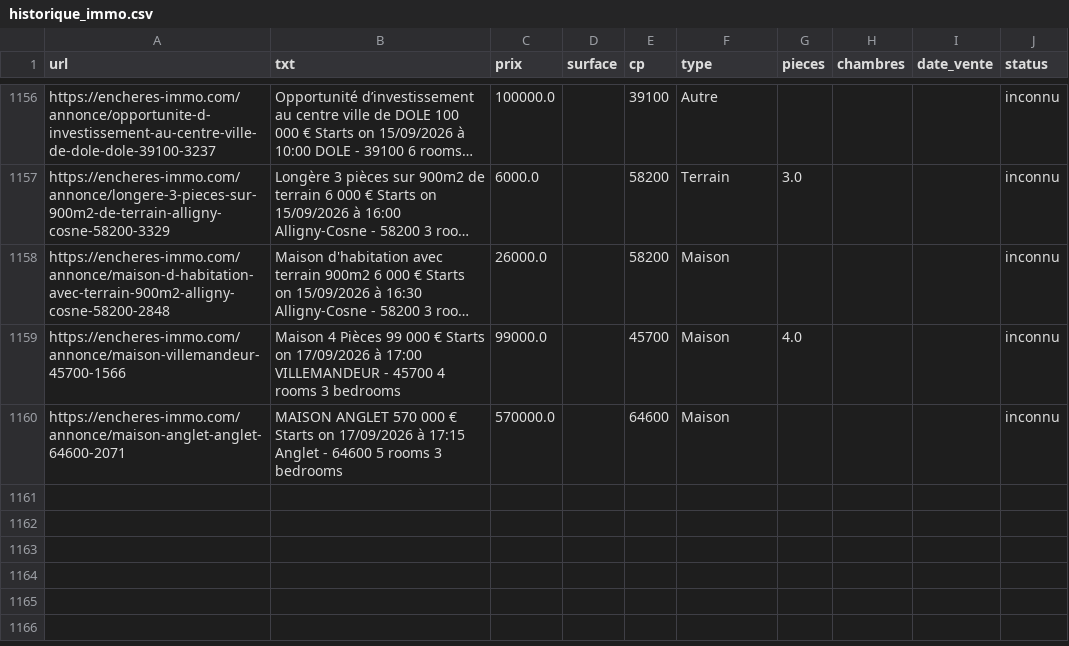
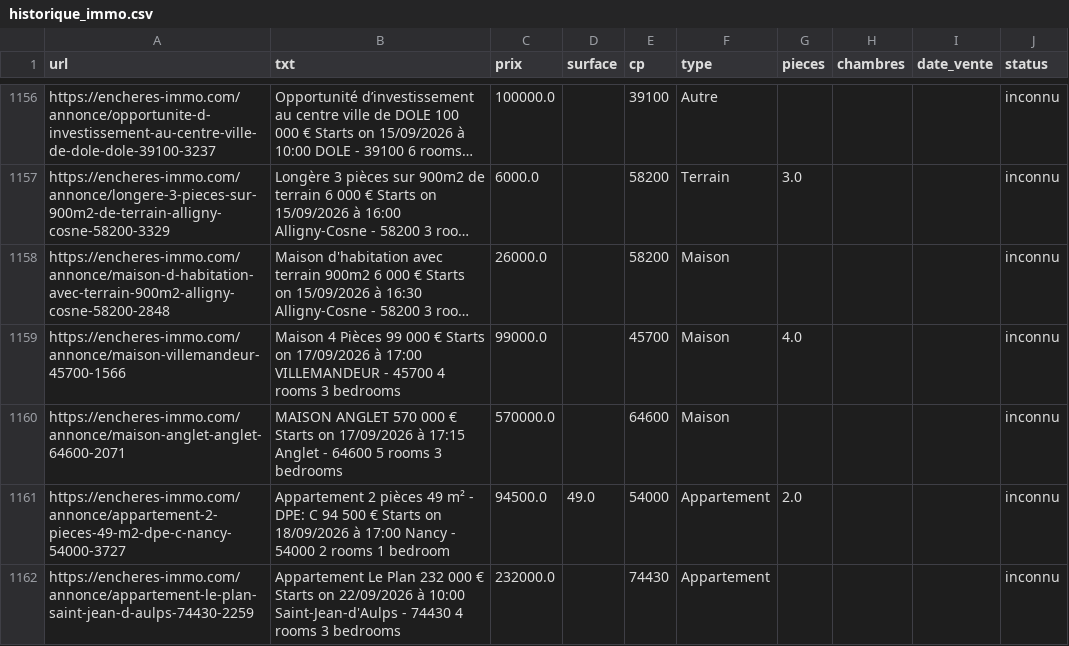
Before and after one commit to mathiasrou/viager-scraper, a CSV file: historique_immo.csv, drawn as a sheet; only a part is shown, gaps mark what is left out; long unchanged cells end in ….

```diff
--- a/historique_immo.csv
+++ b/historique_immo.csv
@@ -1160 +1160,3 @@ https://encheres-immo.com/annonce/maison-villemandeur-45700-1566;Maison 4 Pièce
 https://encheres-immo.com/annonce/maison-anglet-anglet-64600-2071;MAISON ANGLET 570 000 € Starts on 17/09/2026 à 17:15 Anglet - 64600 5 rooms 3 bedrooms;570000.0;;64600;Maison;;;;inconnu
+https://encheres-immo.com/annonce/appartement-2-pieces-49-m2-dpe-c-nancy-54000-3727;Appartement 2 pièces 49 m² - DPE: C 94 500 € Starts on 18/09/2026 à 17:00 Nancy - 54000 2 rooms 1 bedroom;94500.0;49.0;54000;Appartement;2.0;;;inconnu
+https://encheres-immo.com/annonce/appartement-le-plan-saint-jean-d-aulps-74430-2259;Appartement Le Plan 232 000 € Starts on 22/09/2026 à 10:00 Saint-Jean-d'Aulps - 74430 4 rooms 3 bedrooms;232000.0;;74430;Appartement;;;;inconnu
```
Also changed, not shown: historique_avoventes.csv, historique_ids.csv, 2 other files.
